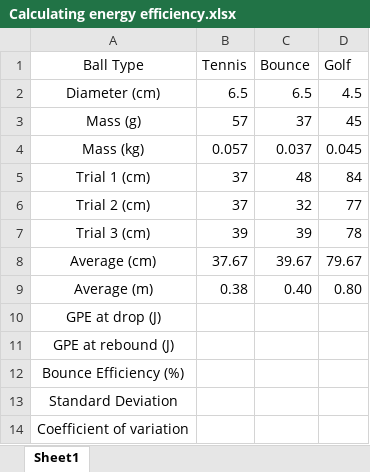
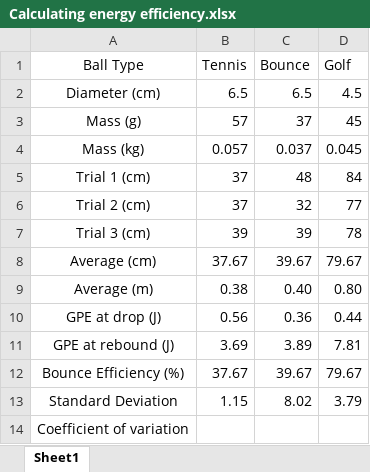
Before and after one commit to CrypticEntity/schoolwork9-10, an Excel workbook: Science/Calculating energy efficiency.xlsx, sheet Sheet1, drawn as a sheet; values as stored, in another font and other column widths than the file's, no borders; the diff names each change by its address in the sheet, - before the commit and + after, or states it on an @@ line.

Commit message:
update

```diff
--- a/Science/Calculating energy efficiency.xlsx (sheet Sheet1)
+++ b/Science/Calculating energy efficiency.xlsx (sheet Sheet1)
-B10 (Tennis): (empty)
+B10 (Tennis): 0.56
-C10 (Bounce): (empty)
+C10 (Bounce): 0.36
-D10 (Golf): (empty)
+D10 (Golf): 0.44
-B11 (Tennis): (empty)
+B11 (Tennis): 3.69
-C11 (Bounce): (empty)
+C11 (Bounce): 3.89
-D11 (Golf): (empty)
+D11 (Golf): 7.81
-B12 (Tennis): (empty)
+B12 (Tennis): 37.67
-C12 (Bounce): (empty)
+C12 (Bounce): 39.67
-D12 (Golf): (empty)
+D12 (Golf): 79.67
-B13 (Tennis): (empty)
+B13 (Tennis): 1.15
-C13 (Bounce): (empty)
+C13 (Bounce): 8.02
-D13 (Golf): (empty)
+D13 (Golf): 3.79
```
